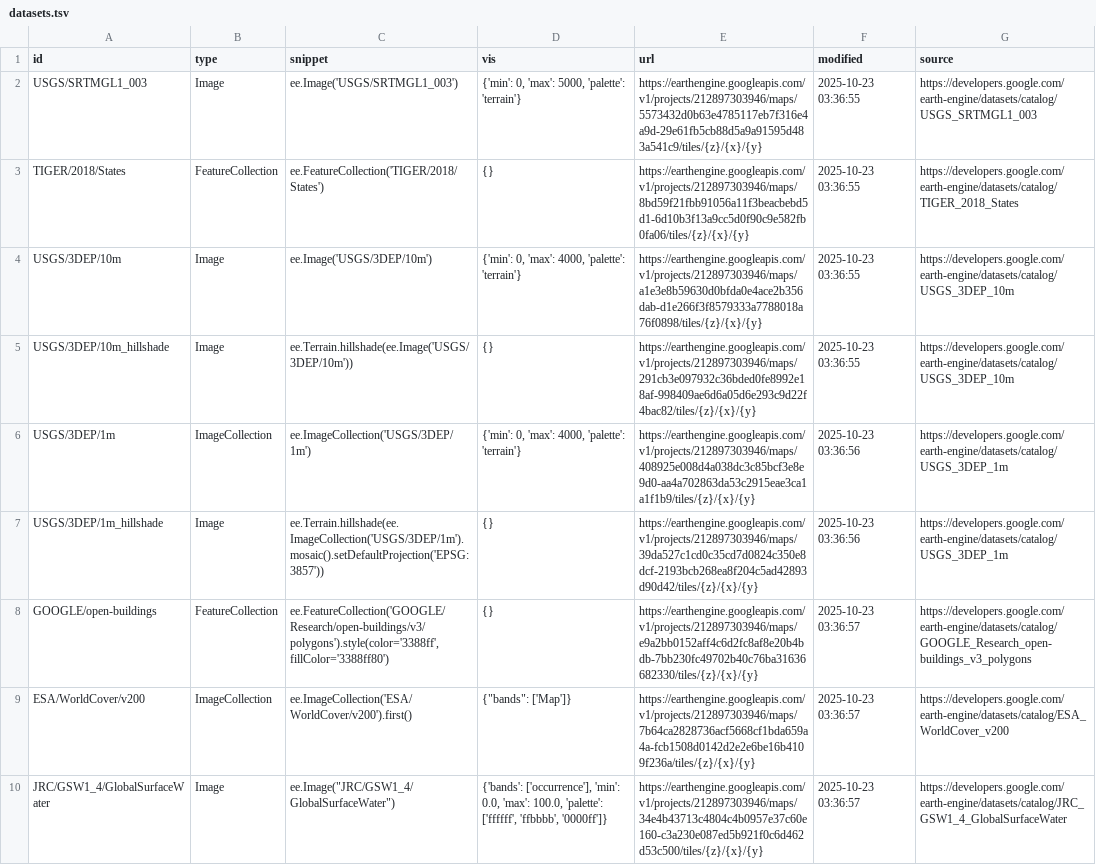
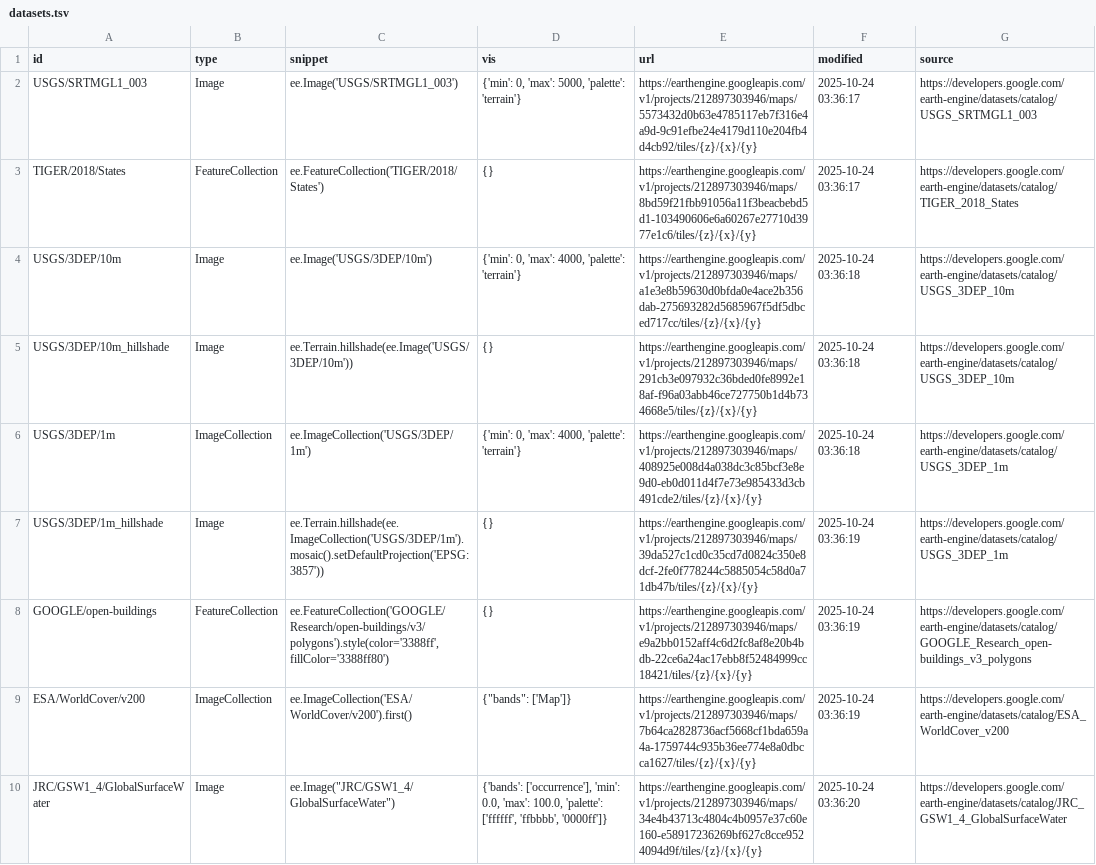
Before and after one commit to opengeos/ee-tile-layers, a TSV file: datasets.tsv, drawn as a sheet; the diff names each change by its address in the sheet, - before the commit and + after, or states it on an @@ line.

```diff
--- a/datasets.tsv
+++ b/datasets.tsv
-E2 (url): https://earthengine.googleapis.com/v1/projects/212897303946/maps/5573432d0b63e4785117eb7f316e4a9d-29e61fb5cb88d5a9a91595d483a541c9/tiles/{z}/{x}/{y}
+E2 (url): https://earthengine.googleapis.com/v1/projects/212897303946/maps/5573432d0b63e4785117eb7f316e4a9d-9c91efbe24e4179d110e204fb4d4cb92/tiles/{z}/{x}/{y}
-F2:F3 (modified): 2025-10-23 03:36:55
+F2:F3 (modified): 2025-10-24 03:36:17
-E3 (url): https://earthengine.googleapis.com/v1/projects/212897303946/maps/8bd59f21fbb91056a11f3beacbebd5d1-6d10b3f13a9cc5d0f90c9e582fb0fa06/tiles/{z}/{x}/{y}
+E3 (url): https://earthengine.googleapis.com/v1/projects/212897303946/maps/8bd59f21fbb91056a11f3beacbebd5d1-103490606e6a60267e27710d3977e1c6/tiles/{z}/{x}/{y}
-E4 (url): https://earthengine.googleapis.com/v1/projects/212897303946/maps/a1e3e8b59630d0bfda0e4ace2b356dab-d1e266f3f8579333a7788018a76f0898/tiles/{z}/{x}/{y}
+E4 (url): https://earthengine.googleapis.com/v1/projects/212897303946/maps/a1e3e8b59630d0bfda0e4ace2b356dab-275693282d5685967f5df5dbced717cc/tiles/{z}/{x}/{y}
-F4:F5 (modified): 2025-10-23 03:36:55
+F4:F5 (modified): 2025-10-24 03:36:18
-E5 (url): https://earthengine.googleapis.com/v1/projects/212897303946/maps/291cb3e097932c36bded0fe8992e18af-998409ae6d6a05d6e293c9d22f4bac82/tiles/{z}/{x}/{y}
+E5 (url): https://earthengine.googleapis.com/v1/projects/212897303946/maps/291cb3e097932c36bded0fe8992e18af-f96a03abb46ce727750b1d4b734668e5/tiles/{z}/{x}/{y}
-E6 (url): https://earthengine.googleapis.com/v1/projects/212897303946/maps/408925e008d4a038dc3c85bcf3e8e9d0-aa4a702863da53c2915eae3ca1a1f1b9/tiles/{z}/{x}/{y}
+E6 (url): https://earthengine.googleapis.com/v1/projects/212897303946/maps/408925e008d4a038dc3c85bcf3e8e9d0-eb0d011d4f7e73e985433d3cb491cde2/tiles/{z}/{x}/{y}
-F6 (modified): 2025-10-23 03:36:56
+F6 (modified): 2025-10-24 03:36:18
-E7 (url): https://earthengine.googleapis.com/v1/projects/212897303946/maps/39da527c1cd0c35cd7d0824c350e8dcf-2193bcb268ea8f204c5ad42893d90d42/tiles/{z}/{x}/{y}
+E7 (url): https://earthengine.googleapis.com/v1/projects/212897303946/maps/39da527c1cd0c35cd7d0824c350e8dcf-2fe0f778244c5885054c58d0a71db47b/tiles/{z}/{x}/{y}
-F7 (modified): 2025-10-23 03:36:56
+F7 (modified): 2025-10-24 03:36:19
-E8 (url): https://earthengine.googleapis.com/v1/projects/212897303946/maps/e9a2bb0152aff4c6d2fc8af8e20b4bdb-7bb230fc49702b40c76ba31636682330/tiles/{z}/{x}/{y}
+E8 (url): https://earthengine.googleapis.com/v1/projects/212897303946/maps/e9a2bb0152aff4c6d2fc8af8e20b4bdb-22ce6a24ac17ebb8f52484999cc18421/tiles/{z}/{x}/{y}
-F8:F9 (modified): 2025-10-23 03:36:57
+F8:F9 (modified): 2025-10-24 03:36:19
-E9 (url): https://earthengine.googleapis.com/v1/projects/212897303946/maps/7b64ca2828736acf5668cf1bda659a4a-fcb1508d0142d2e2e6be16b4109f236a/tiles/{z}/{x}/{y}
+E9 (url): https://earthengine.googleapis.com/v1/projects/212897303946/maps/7b64ca2828736acf5668cf1bda659a4a-1759744c935b36ee774e8a0dbcca1627/tiles/{z}/{x}/{y}
-E10 (url): https://earthengine.googleapis.com/v1/projects/212897303946/maps/34e4b43713c4804c4b0957e37c60e160-c3a230e087ed5b921f0c6d462d53c500/tiles/{z}/{x}/{y}
+E10 (url): https://earthengine.googleapis.com/v1/projects/212897303946/maps/34e4b43713c4804c4b0957e37c60e160-e58917236269bf627c8cce9524094d9f/tiles/{z}/{x}/{y}
-F10 (modified): 2025-10-23 03:36:57
+F10 (modified): 2025-10-24 03:36:20
```
